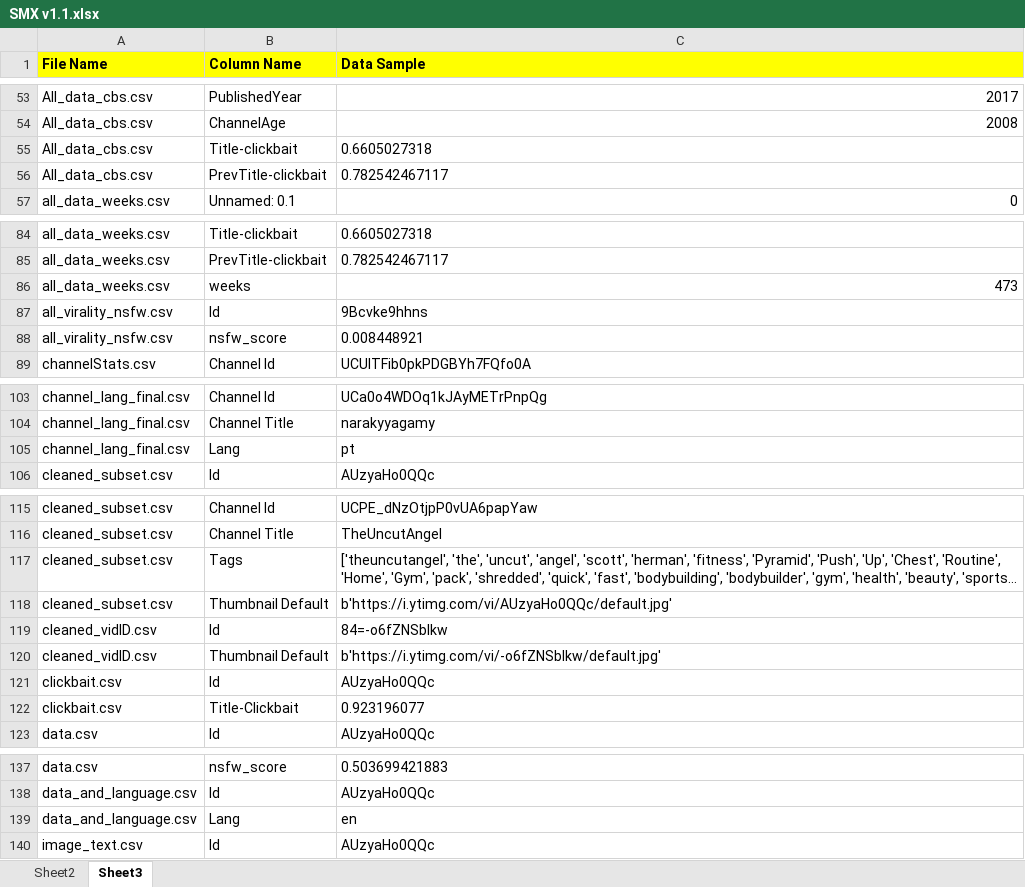
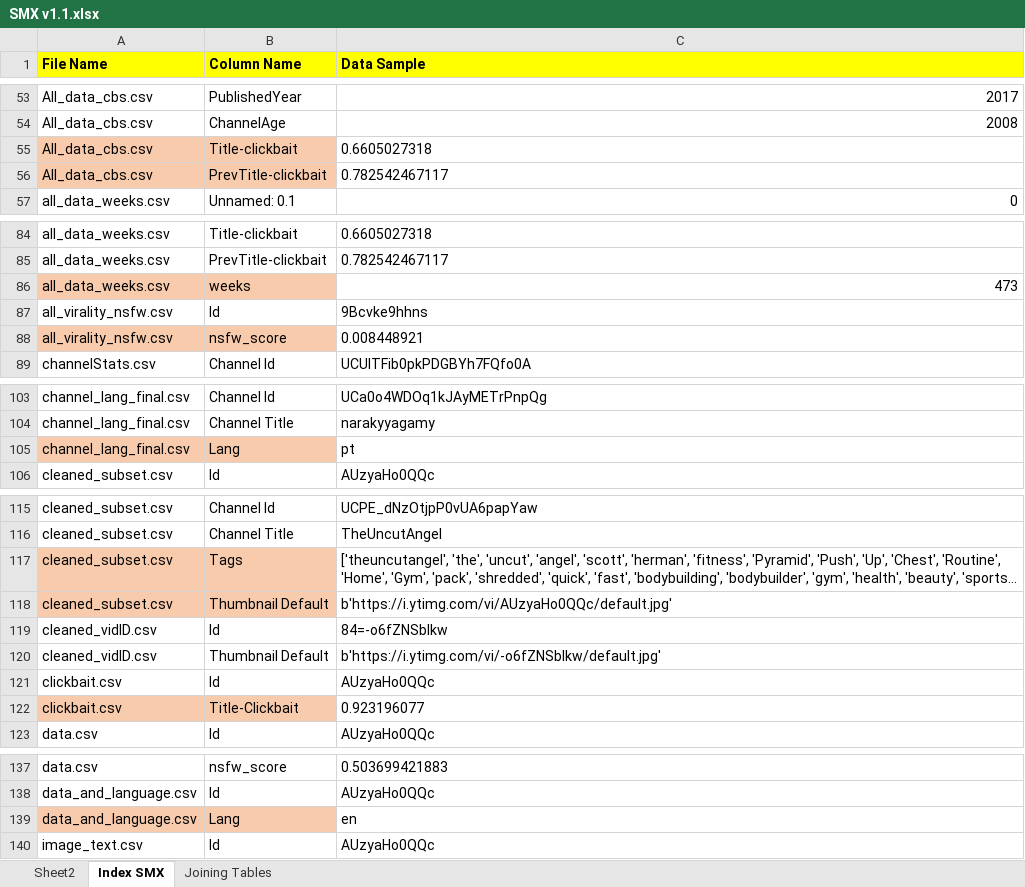
Before and after one commit to awaiskaleem/OsloMet_GroupGitHub, an Excel workbook: Final Project/SMX v1.1.xlsx, sheet Index SMX, drawn as a sheet; only a part is shown, gaps mark what is left out; long unchanged cells end in …; values as stored, in another font and other column widths than the file's, no borders; the diff names each change by its address in the sheet, - before the commit and + after, or states it on an @@ line.

```diff
--- a/Final Project/SMX v1.1.xlsx (sheet Index SMX)
+++ b/Final Project/SMX v1.1.xlsx (sheet Index SMX)
-sheet tab: Sheet3
+sheet tab: Index SMX
+sheet tab: Joining Tables
-A55:B56 fill: none
+A55:B56 fill: #F8CBAD
-A86:B86 fill: none
+A86:B86 fill: #F8CBAD
-A88:B88 fill: none
+A88:B88 fill: #F8CBAD
-A105:B105 fill: none
+A105:B105 fill: #F8CBAD
-A117:B118 fill: none
+A117:B118 fill: #F8CBAD
-A122:B122 fill: none
+A122:B122 fill: #F8CBAD
-A139:B139 fill: none
+A139:B139 fill: #F8CBAD
```
